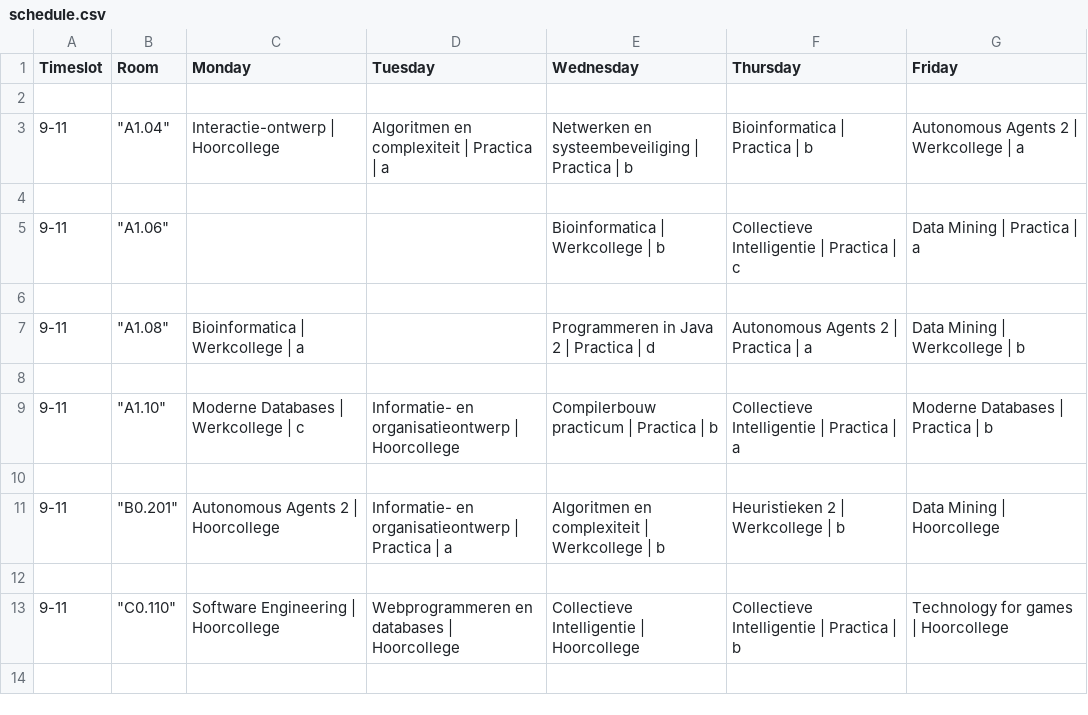
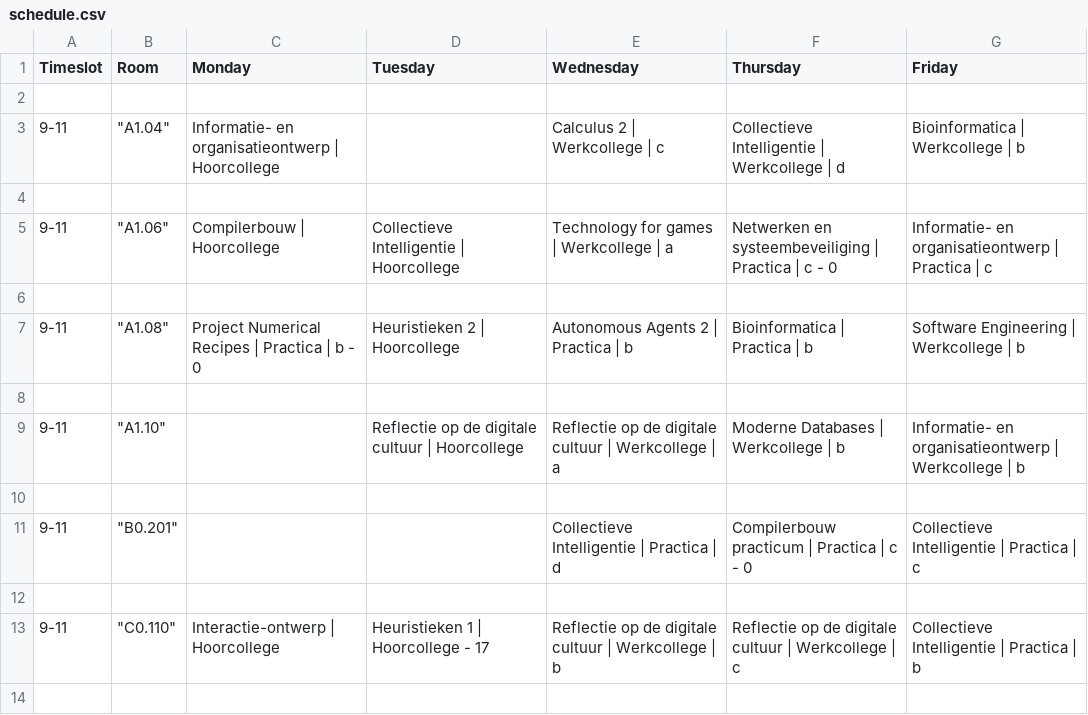
Before and after one commit to samverh/Rooster, a CSV file: results/schedule.csv, drawn as a sheet; only a part is shown; the diff covers the shown part only.

```diff
--- a/results/schedule.csv
+++ b/results/schedule.csv
@@ -2,13 +2,13 @@ Timeslot,Room,Monday,Tuesday,Wednesday,Thursday,Friday
 
-9-11,"""A1.04""",Interactie-ontwerp | Hoorcollege,Algoritmen en complexiteit | Practica | a,Netwerken en systeembeveiliging | Practica | b,Bioinformatica | Practica | b,Autonomous Agents 2 | Werkcollege | a
+9-11,"""A1.04""",Informatie- en organisatieontwerp | Hoorcollege,,Calculus 2 | Werkcollege | c,Collectieve Intelligentie | Werkcollege | d,Bioinformatica | Werkcollege | b
 
-9-11,"""A1.06""",,,Bioinformatica | Werkcollege | b,Collectieve Intelligentie | Practica | c,Data Mining | Practica | a
+9-11,"""A1.06""",Compilerbouw | Hoorcollege,Collectieve Intelligentie | Hoorcollege,Technology for games | Werkcollege | a,Netwerken en systeembeveiliging | Practica | c - 0,Informatie- en organisatieontwerp | Practica | c
 
-9-11,"""A1.08""",Bioinformatica | Werkcollege | a,,Programmeren in Java 2 | Practica | d,Autonomous Agents 2 | Practica | a,Data Mining | Werkcollege | b
+9-11,"""A1.08""",Project Numerical Recipes | Practica | b - 0,Heuristieken 2 | Hoorcollege,Autonomous Agents 2 | Practica | b,Bioinformatica | Practica | b,Software Engineering | Werkcollege | b
 
-9-11,"""A1.10""",Moderne Databases | Werkcollege | c,Informatie- en organisatieontwerp | Hoorcollege,Compilerbouw practicum | Practica | b,Collectieve Intelligentie | Practica | a,Moderne Databases | Practica | b
+9-11,"""A1.10""",,Reflectie op de digitale cultuur | Hoorcollege,Reflectie op de digitale cultuur | Werkcollege | a,Moderne Databases | Werkcollege | b,Informatie- en organisatieontwerp | Werkcollege | b
 
-9-11,"""B0.201""",Autonomous Agents 2 | Hoorcollege,Informatie- en organisatieontwerp | Practica | a,Algoritmen en complexiteit | Werkcollege | b,Heuristieken 2 | Werkcollege | b,Data Mining | Hoorcollege
+9-11,"""B0.201""",,,Collectieve Intelligentie | Practica | d,Compilerbouw practicum | Practica | c - 0,Collectieve Intelligentie | Practica | c
 
-9-11,"""C0.110""",Software Engineering | Hoorcollege,Webprogrammeren en databases | Hoorcollege,Collectieve Intelligentie | Hoorcollege,Collectieve Intelligentie | Practica | b,Technology for games | Hoorcollege
+9-11,"""C0.110""",Interactie-ontwerp | Hoorcollege,Heuristieken 1 | Hoorcollege - 17,Reflectie op de digitale cultuur | Werkcollege | b,Reflectie op de digitale cultuur | Werkcollege | c,Collectieve Intelligentie | Practica | b
 
```
Also changed, not shown: 114 edited cells elsewhere in this file, 3 other files.
